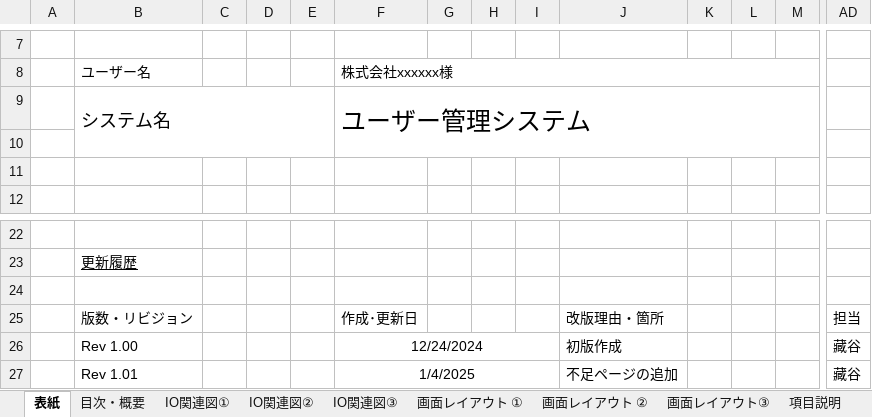
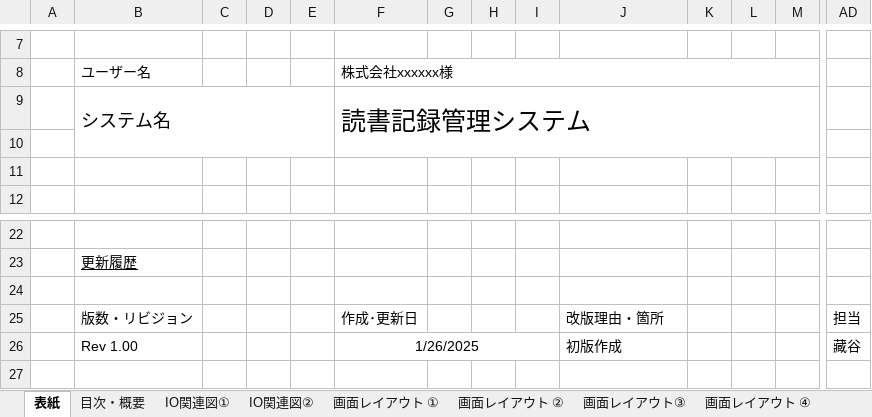
Before and after one commit to kkanami/14_work, an Excel workbook: document/詳細設計/詳細設計書.xlsx, sheet 表紙, drawn as a sheet; only a part is shown, gaps mark what is left out; values as stored, in another font and other column widths than the file's, no borders; charts and pictures not drawn; rows hold the shown columns only; the diff names each change by its address in the sheet, - before the commit and + after, or states it on an @@ line.

```diff
--- a/document/詳細設計/詳細設計書.xlsx (sheet 表紙)
+++ b/document/詳細設計/詳細設計書.xlsx (sheet 表紙)
-sheet tab: IO関連図③
+sheet tab: 画面レイアウト ④
-F9: ユーザー管理システム
+F9: 読書記録管理システム
-F26: 12/24/2024
+F26: 1/26/2025
-row 27:  | Rev 1.01 |  |  |  | 1/4/2025 |  |  |  | 不足ページの追加 |  |  |  | 藏谷
```
Also changed, not shown: sheet 更新仕様書, sheet 項目説明, sheet 画面レイアウト③, sheet 画面レイアウト ②, sheet 画面レイアウト ①, sheet イベント一覧, 4 more sheets, charts or pictures, document/基本設計/テーブル定義書.xlsx, document/基本設計/基本設計書.xlsx, 2 other files.
